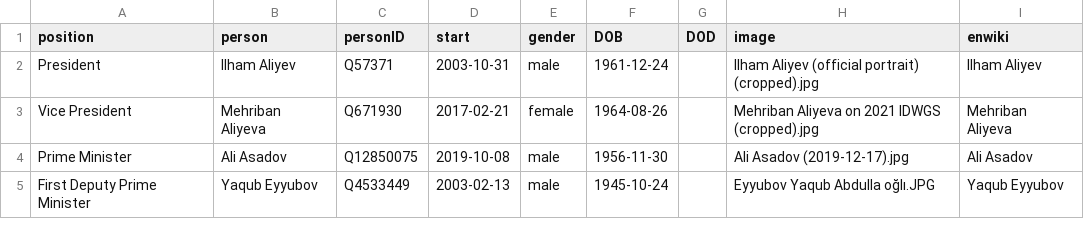
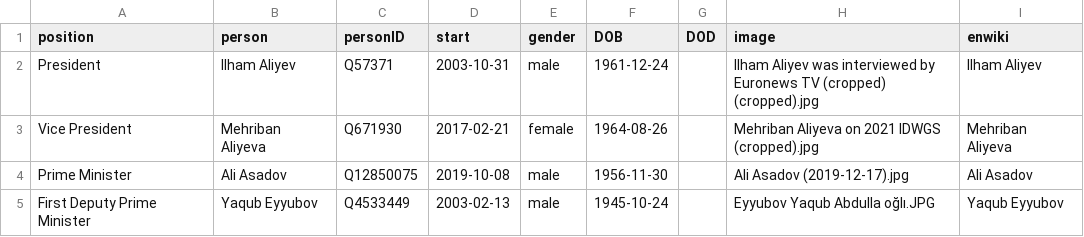
Before and after one commit to every-politician-scrapers/azerbaijan-cabinet, a CSV file: html/current.csv, drawn as a sheet; only a part is shown.

```diff
--- a/html/current.csv
+++ b/html/current.csv
@@ -1,3 +1,3 @@
 position,person,personID,start,gender,DOB,DOD,image,enwiki
-President,Ilham Aliyev,Q57371,2003-10-31,male,1961-12-24,,Ilham Aliyev (official portrait) (cropped).jpg,Ilham Aliyev
+President,Ilham Aliyev,Q57371,2003-10-31,male,1961-12-24,,Ilham Aliyev was interviewed by Euronews TV (cropped) (cropped).jpg,Ilham Aliyev
 Vice President,Mehriban Aliyeva,Q671930,2017-02-21,female,1964-08-26,,Mehriban Aliyeva on 2021 IDWGS (cropped).jpg,Mehriban Aliyeva
```
Also changed, not shown: html/holders21.csv.
